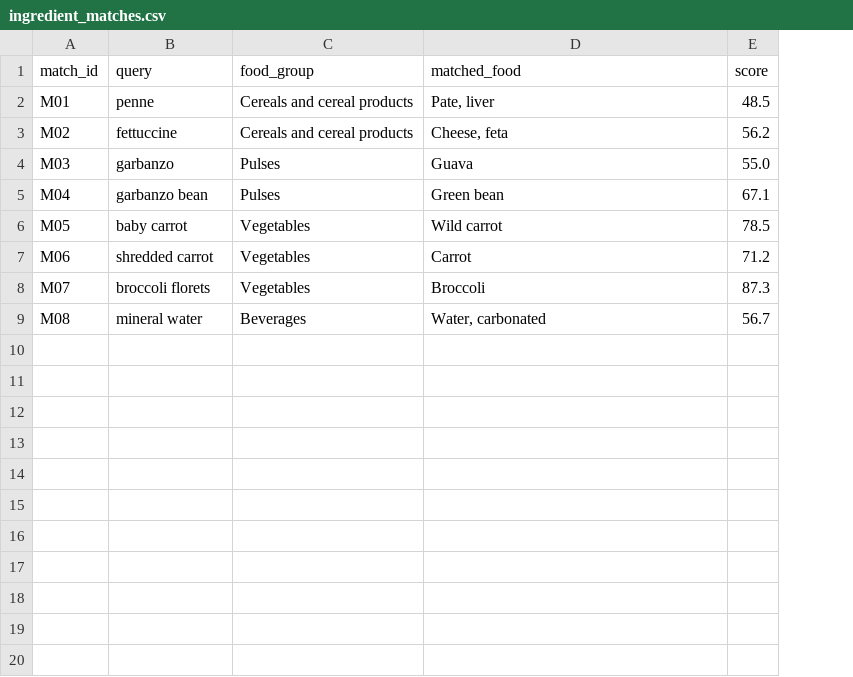
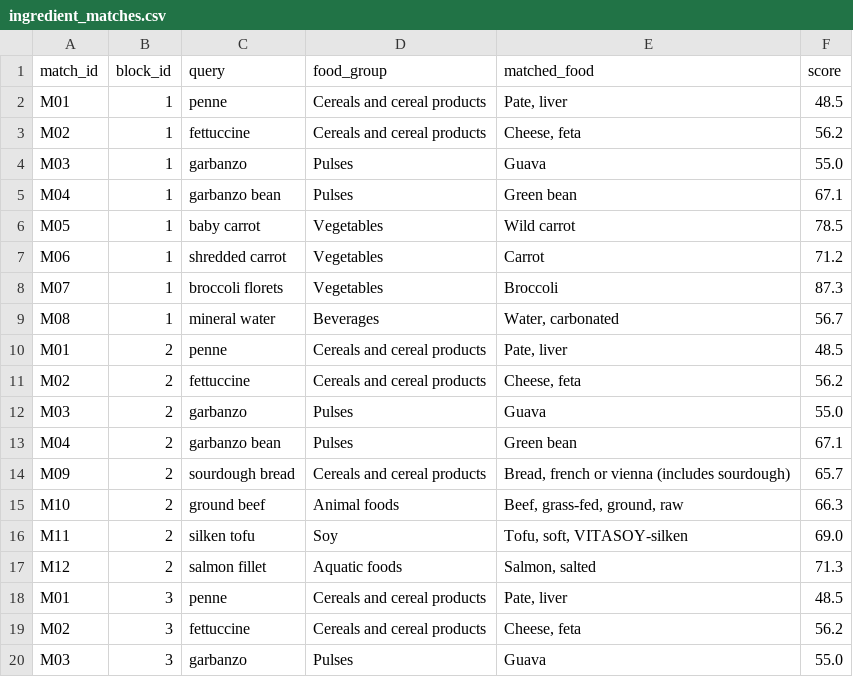
Before and after one commit to andreamorgar/healthyFood, a CSV file: survey/ingredient_matches.csv, drawn as a sheet; only a part is shown; the diff covers the shown part only; the diff names each change by its address in the sheet, - before the commit and + after, or states it on an @@ line.

Commit message:
Rotate ingredient-matching examples by block for broader coverage
The extra task previously showed the same fixed 8 pairs to every
respondent. Now it's block-rotated like the main items: the 4 known-
incorrect matches repeat in every block (the entire evaluation dataset
only contains 4 real errors, so varying that side would mean
fabricating fake ones), but each block gets 4 different correct
matches, covering 16 unique correct examples across the 4 blocks
instead of always the same 4.

Added get_block_matches() mirroring get_block_items(), and a block_id
column to ingredient_matches.csv.

```diff
--- a/survey/ingredient_matches.csv
+++ b/survey/ingredient_matches.csv
+column B (block_id), rows 2-9: all 1
+row 10: M01 | 2 | penne | Cereals and cereal products | Pate, liver | 48.5
+row 11: M02 | 2 | fettuccine | Cereals and cereal products | Cheese, feta | 56.2
+row 12: M03 | 2 | garbanzo | Pulses | Guava | 55.0
+row 13: M04 | 2 | garbanzo bean | Pulses | Green bean | 67.1
+row 14: M09 | 2 | sourdough bread | Cereals and cereal products | Bread, french or vienna (includes sourdough) | 65.7
+row 15: M10 | 2 | ground beef | Animal foods | Beef, grass-fed, ground, raw | 66.3
+row 16: M11 | 2 | silken tofu | Soy | Tofu, soft, VITASOY-silken | 69.0
+row 17: M12 | 2 | salmon fillet | Aquatic foods | Salmon, salted | 71.3
+row 18: M01 | 3 | penne | Cereals and cereal products | Pate, liver | 48.5
+row 19: M02 | 3 | fettuccine | Cereals and cereal products | Cheese, feta | 56.2
+row 20: M03 | 3 | garbanzo | Pulses | Guava | 55.0
```
Also changed, not shown: 13 added rows elsewhere in this file, 2 other files.
